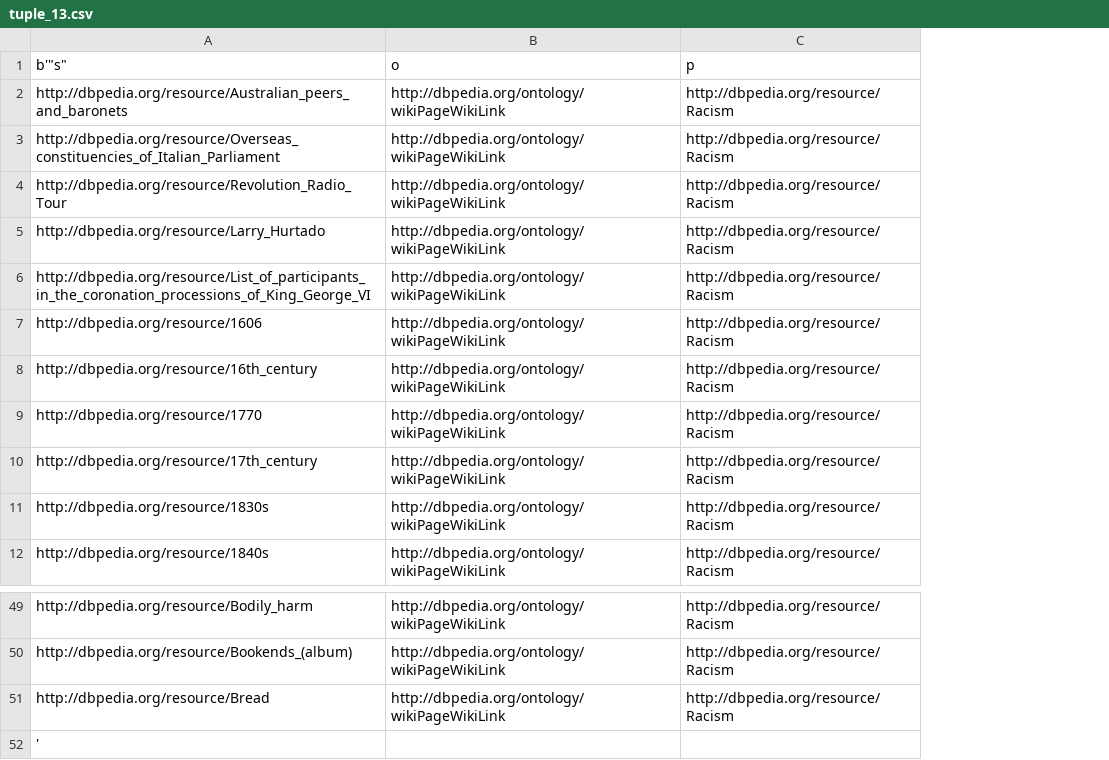
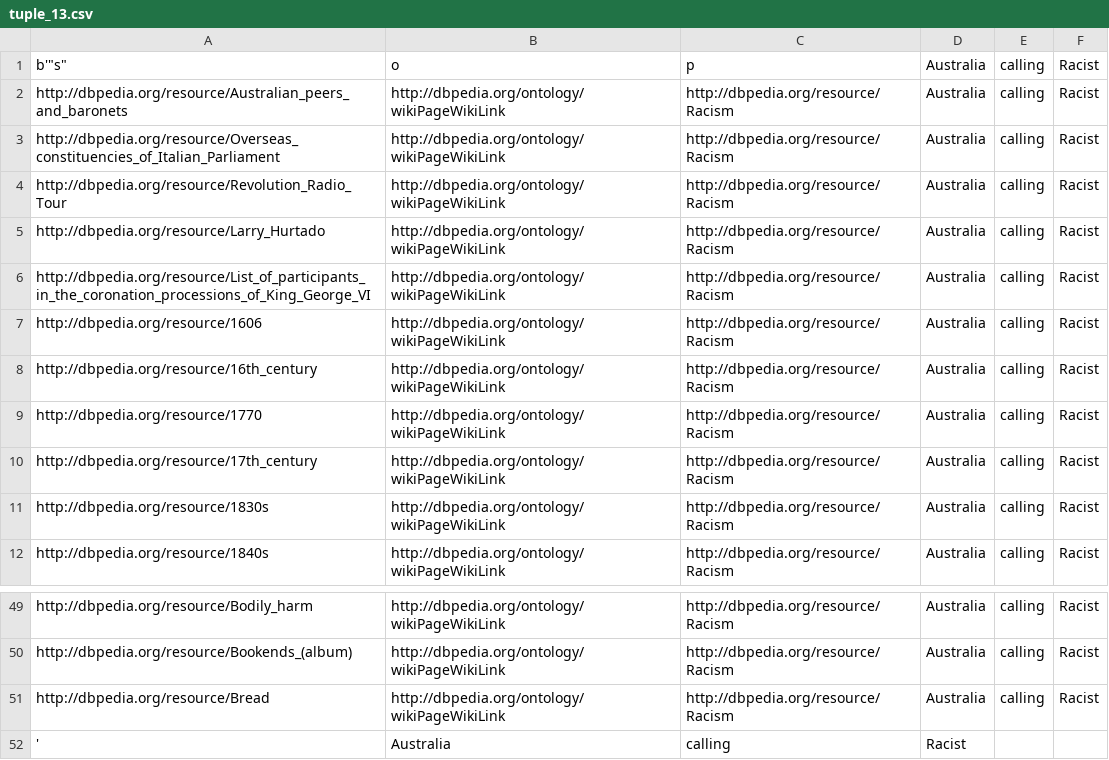
Before and after one commit to fahimfarhan/KnowledgeGraph, a CSV file: OutSideGATE2/02fetchdata/csv/tuple_13.csv, drawn as a sheet; only a part is shown, gaps mark what is left out; the diff names each change by its address in the sheet, - before the commit and + after, or states it on an @@ line.

```diff
--- a/OutSideGATE2/02fetchdata/csv/tuple_13.csv
+++ b/OutSideGATE2/02fetchdata/csv/tuple_13.csv
+column D, rows 1-12: all Australia; rows 49-52: Australia | Australia | Australia | Racist
+column E, rows 1-12: all calling; rows 49-51: all calling
+column F, rows 1-12: all Racist; rows 49-51: all Racist
-B52: (empty)
+B52: Australia
-C52: (empty)
+C52: calling
```
Also changed, not shown: OutSideGATE2/02fetchdata/csv/tuple_1.csv, OutSideGATE2/02fetchdata/csv/tuple_14.csv, 24 other files.
